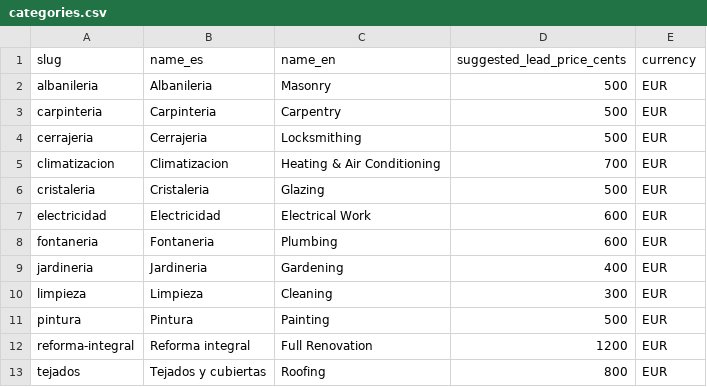
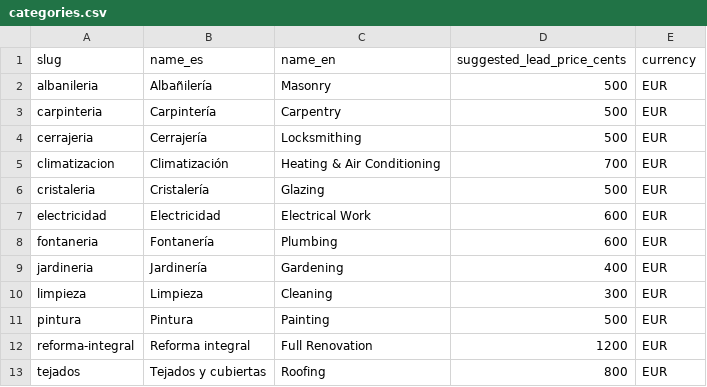
Before and after one commit to QuarkSoftwareConsulting/reforms-platform, a CSV file: apps/api/data/categories.csv, drawn as a sheet.

```diff
--- a/apps/api/data/categories.csv
+++ b/apps/api/data/categories.csv
@@ -1,10 +1,10 @@
 slug,name_es,name_en,suggested_lead_price_cents,currency
-albanileria,Albanileria,Masonry,500,EUR
-carpinteria,Carpinteria,Carpentry,500,EUR
-cerrajeria,Cerrajeria,Locksmithing,500,EUR
-climatizacion,Climatizacion,Heating & Air Conditioning,700,EUR
-cristaleria,Cristaleria,Glazing,500,EUR
+albanileria,Albañilería,Masonry,500,EUR
+carpinteria,Carpintería,Carpentry,500,EUR
+cerrajeria,Cerrajería,Locksmithing,500,EUR
+climatizacion,Climatización,Heating & Air Conditioning,700,EUR
+cristaleria,Cristalería,Glazing,500,EUR
 electricidad,Electricidad,Electrical Work,600,EUR
-fontaneria,Fontaneria,Plumbing,600,EUR
-jardineria,Jardineria,Gardening,400,EUR
+fontaneria,Fontanería,Plumbing,600,EUR
+jardineria,Jardinería,Gardening,400,EUR
 limpieza,Limpieza,Cleaning,300,EUR
```
Also changed, not shown: 48 other files.
